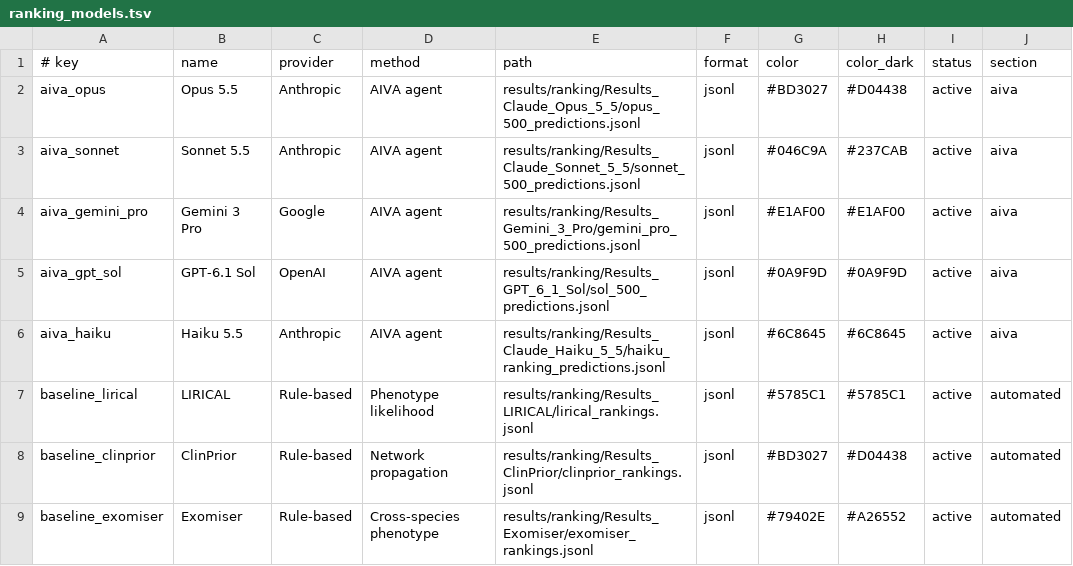
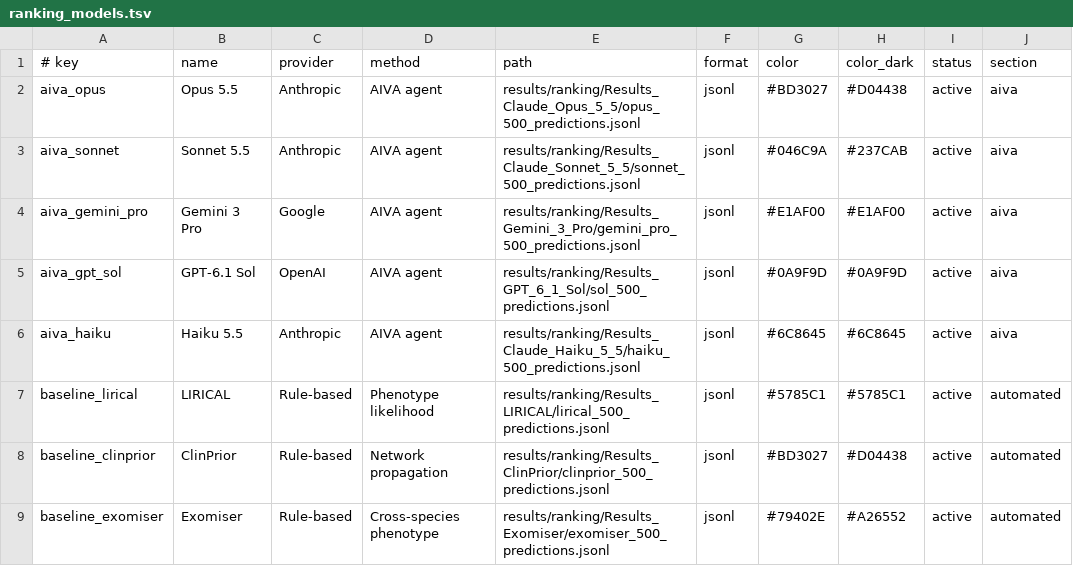
Before and after one commit to MHSPL/RareDxBench, a TSV file: dashboard/ranking_models.tsv, drawn as a sheet.

Commit message:
feat(ranking): match all ranking models to the canonical 500-sample cohort
- Subset Haiku 5.5, LIRICAL, ClinPrior, and Exomiser to the 500-sample stratified cohort
- Generate haiku_500_predictions.jsonl, lirical_500_predictions.jsonl, clinprior_500_predictions.jsonl, and exomiser_500_predictions.jsonl with evaluation summaries
- Update results/ranking/comparison_metrics.csv to n=500 overall (n=100 per category) for all models
- Update ranking_models.tsv, ranking_scoring.py (total_cohort=500), and leaderboard.js
- Regenerate dashboard/data/benchmark_data.json and dashboard/index.html

```diff
--- a/dashboard/ranking_models.tsv
+++ b/dashboard/ranking_models.tsv
@@ -5,5 +5,5 @@ aiva_gemini_pro	Gemini 3 Pro	Google	AIVA agent	results/ranking/Results_Gemini_3_
 aiva_gpt_sol	GPT-6.1 Sol	OpenAI	AIVA agent	results/ranking/Results_GPT_6_1_Sol/sol_500_predictions.jsonl	jsonl	#0A9F9D	#0A9F9D	active	aiva
-aiva_haiku	Haiku 5.5	Anthropic	AIVA agent	results/ranking/Results_Claude_Haiku_5_5/haiku_ranking_predictions.jsonl	jsonl	#6C8645	#6C8645	active	aiva
-baseline_lirical	LIRICAL	Rule-based	Phenotype likelihood	results/ranking/Results_LIRICAL/lirical_rankings.jsonl	jsonl	#5785C1	#5785C1	active	automated
-baseline_clinprior	ClinPrior	Rule-based	Network propagation	results/ranking/Results_ClinPrior/clinprior_rankings.jsonl	jsonl	#BD3027	#D04438	active	automated
-baseline_exomiser	Exomiser	Rule-based	Cross-species phenotype	results/ranking/Results_Exomiser/exomiser_rankings.jsonl	jsonl	#79402E	#A26552	active	automated
+aiva_haiku	Haiku 5.5	Anthropic	AIVA agent	results/ranking/Results_Claude_Haiku_5_5/haiku_500_predictions.jsonl	jsonl	#6C8645	#6C8645	active	aiva
+baseline_lirical	LIRICAL	Rule-based	Phenotype likelihood	results/ranking/Results_LIRICAL/lirical_500_predictions.jsonl	jsonl	#5785C1	#5785C1	active	automated
+baseline_clinprior	ClinPrior	Rule-based	Network propagation	results/ranking/Results_ClinPrior/clinprior_500_predictions.jsonl	jsonl	#BD3027	#D04438	active	automated
+baseline_exomiser	Exomiser	Rule-based	Cross-species phenotype	results/ranking/Results_Exomiser/exomiser_500_predictions.jsonl	jsonl	#79402E	#A26552	active	automated
```
Also changed, not shown: results/ranking/comparison_metrics.csv, 12 other files.
